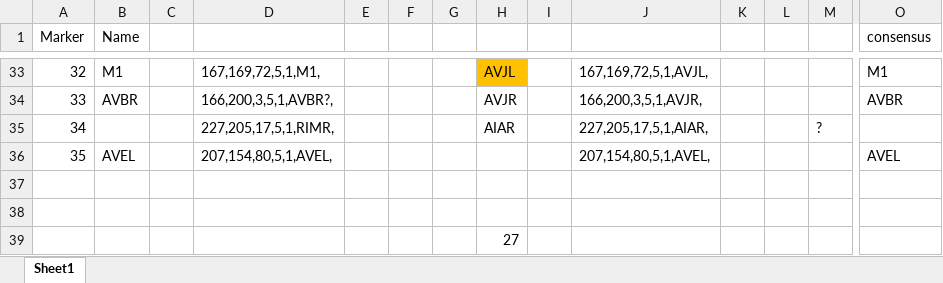
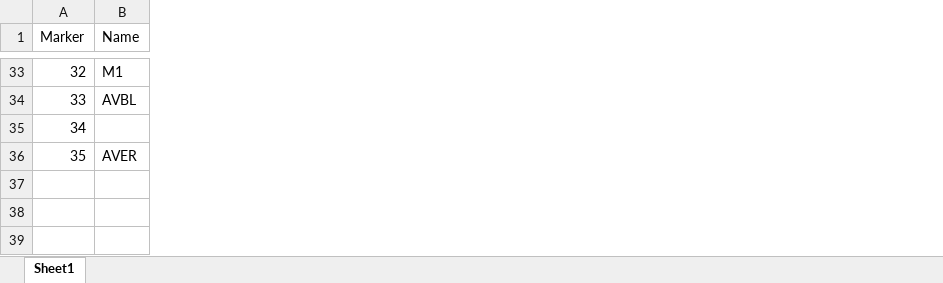
Before and after one commit to lu-lab/CRF-Cell-ID-2.0, an Excel workbook: Images/glr1/worm10/marker_names_consensus.xlsx, sheet Sheet1, drawn as a sheet; only a part is shown, gaps mark what is left out; values as stored, in another font and other column widths than the file's, no borders; removed rows and columns are numbered as before the commit, all else as after; rows hold the shown columns only; the diff covers the shown part only; the diff names each change by its address in the sheet, - before the commit and + after, or states it on an @@ line.

```diff
--- a/Images/glr1/worm10/marker_names_consensus.xlsx (sheet Sheet1)
+++ b/Images/glr1/worm10/marker_names_consensus.xlsx (sheet Sheet1)
-column C, empty
-column D, rows 33-35: 167,169,72,5,1,M1, | 166,200,3,5,1,AVBR?, | 227,205,17,5,1,RIMR,
-column E, empty
-column F, empty
-column G, empty
-column H, rows 33-35: AVJL | AVJR | AIAR
-column I, empty
-column J, rows 33-35: 167,169,72,5,1,AVJL, | 166,200,3,5,1,AVJR, | 227,205,17,5,1,AIAR,
-column K, empty
-column L, empty
-column M, row 35: ?
-column O (consensus), rows 33-34: M1 | AVBR
-B34 (Name): AVBR
+B34 (Name): AVBL
@@ row 36 moved to row 4: 3 @@
-row 36: (empty)
+row 36: 35 | AVER
-row 38: (empty)
-row 39:  |  |  |  |  |  |  | 27
```
Also changed, not shown: 2 added rows, 3 removed rows, 16 moved rows, 1 removed column, 4 edited cells and row numbers in column A elsewhere in this sheet, Images/glr1/worm02/marker_names_consensus.xlsx, Images/glr1/worm05/marker_names_consensus.xlsx, 26 other files.
